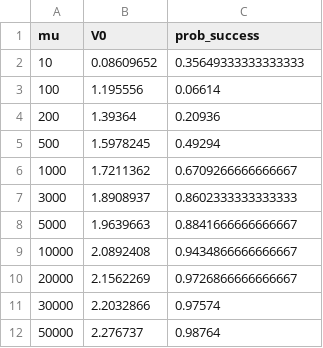
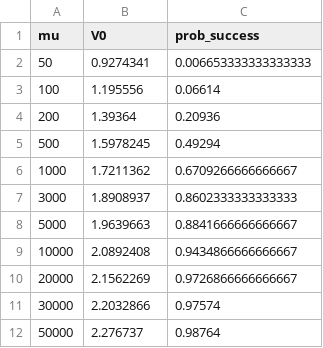
Before and after one commit to phandara/Neural-Network-Approximation, a CSV file: models/Heston/heston_mu_results.csv, drawn as a sheet; removed rows and columns are numbered as before the commit, all else as after; the diff names each change by its address in the sheet, - before the commit and + after, or states it on an @@ line.

```diff
--- a/models/Heston/heston_mu_results.csv
+++ b/models/Heston/heston_mu_results.csv
-row 2: 10 | 0.08609652 | 0.35649333333333333
+row 2: 50 | 0.9274341 | 0.006653333333333333
```
Also changed, not shown: 9 other files.
